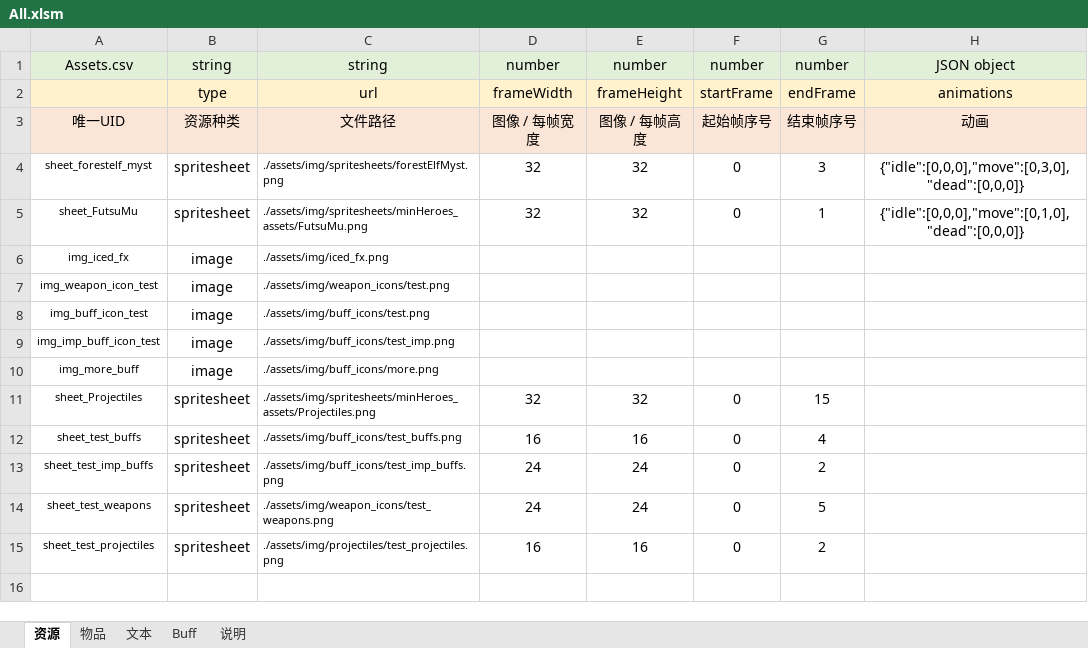
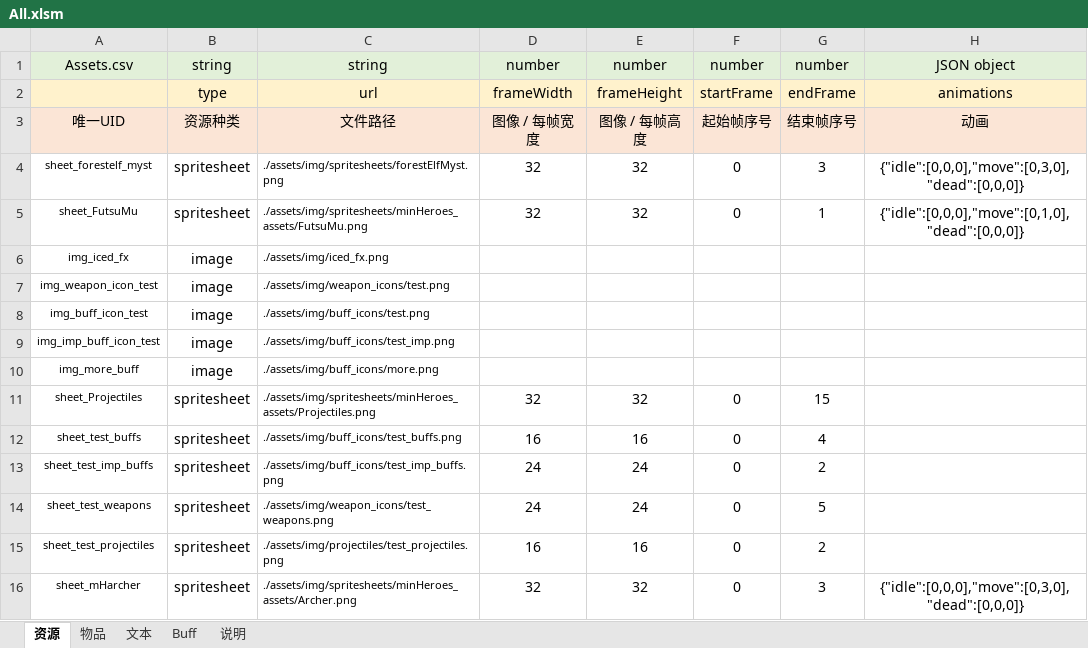
Before and after one commit to Fairy-Neko/miniRAID, an Excel workbook: bin/assets/dataSheets/All.xlsm, sheet 资源, drawn as a sheet; values as stored, in another font and other column widths than the file's, no borders; charts and pictures not drawn; the diff names each change by its address in the sheet, - before the commit and + after, or states it on an @@ line.

```diff
--- a/bin/assets/dataSheets/All.xlsm (sheet 资源)
+++ b/bin/assets/dataSheets/All.xlsm (sheet 资源)
+row 16: sheet_mHarcher | spritesheet | ./assets/img/spritesheets/minHeroes_assets/Archer.png | 32 | 32 | 0 | 3 | {"idle":[0,0,0],"move":[0,3,0],"dead":[0,0,0]}
```
Also changed, not shown: sheet Buff, 17 other files.
